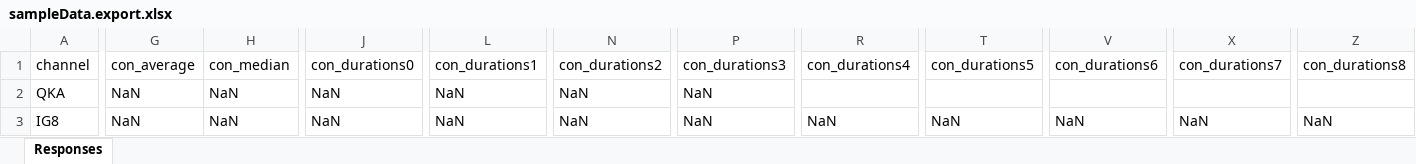
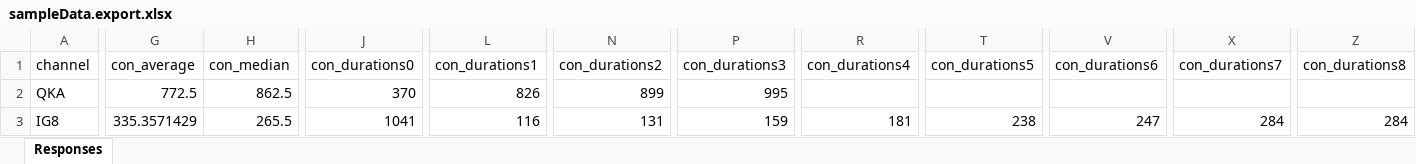
Before and after one commit to ValeWuerz/GCP, an Excel workbook: sampleData.export.xlsx, sheet Responses, drawn as a sheet; only a part is shown, gaps mark what is left out; values as stored, in another font and other column widths than the file's, no borders; the diff covers the shown part only; the diff names each change by its address in the sheet, - before the commit and + after, or states it on an @@ line.

```diff
--- a/sampleData.export.xlsx (sheet Responses)
+++ b/sampleData.export.xlsx (sheet Responses)
-G2 (con_average): NaN
+G2 (con_average): 772.5
-H2 (con_median): NaN
+H2 (con_median): 862.5
-J2 (con_durations0): NaN
+J2 (con_durations0): 370
-L2 (con_durations1): NaN
+L2 (con_durations1): 826
-N2 (con_durations2): NaN
+N2 (con_durations2): 899
-P2 (con_durations3): NaN
+P2 (con_durations3): 995
-G3 (con_average): NaN
+G3 (con_average): 335.3571429
-H3 (con_median): NaN
+H3 (con_median): 265.5
-J3 (con_durations0): NaN
+J3 (con_durations0): 1041
-L3 (con_durations1): NaN
+L3 (con_durations1): 116
-N3 (con_durations2): NaN
+N3 (con_durations2): 131
-P3 (con_durations3): NaN
+P3 (con_durations3): 159
-R3 (con_durations4): NaN
+R3 (con_durations4): 181
-T3 (con_durations5): NaN
+T3 (con_durations5): 238
-V3 (con_durations6): NaN
+V3 (con_durations6): 247
-X3 (con_durations7): NaN
+X3 (con_durations7): 284
-Z3 (con_durations8): NaN
+Z3 (con_durations8): 284
```
Also changed, not shown: 856 edited cells elsewhere in this sheet, 11-14_comb.xlsx.
